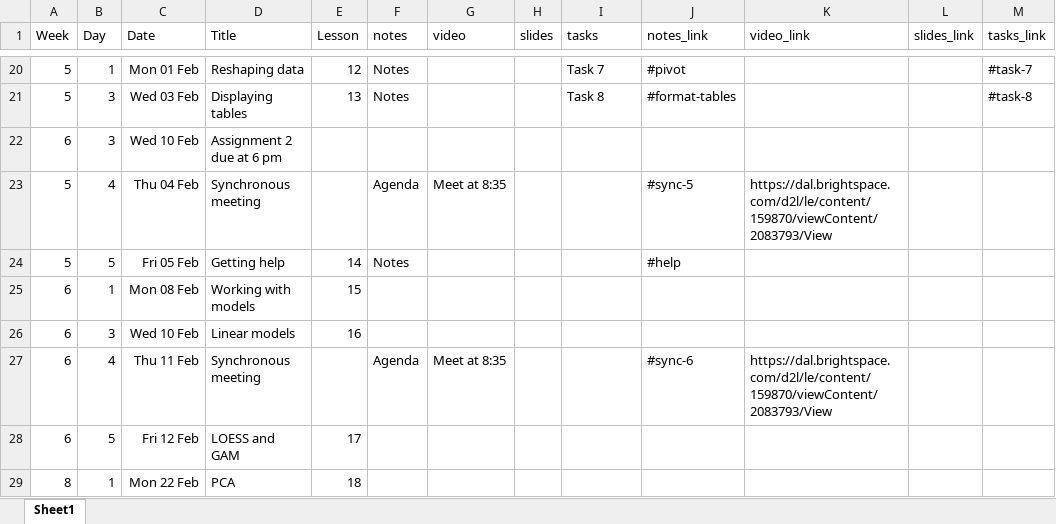
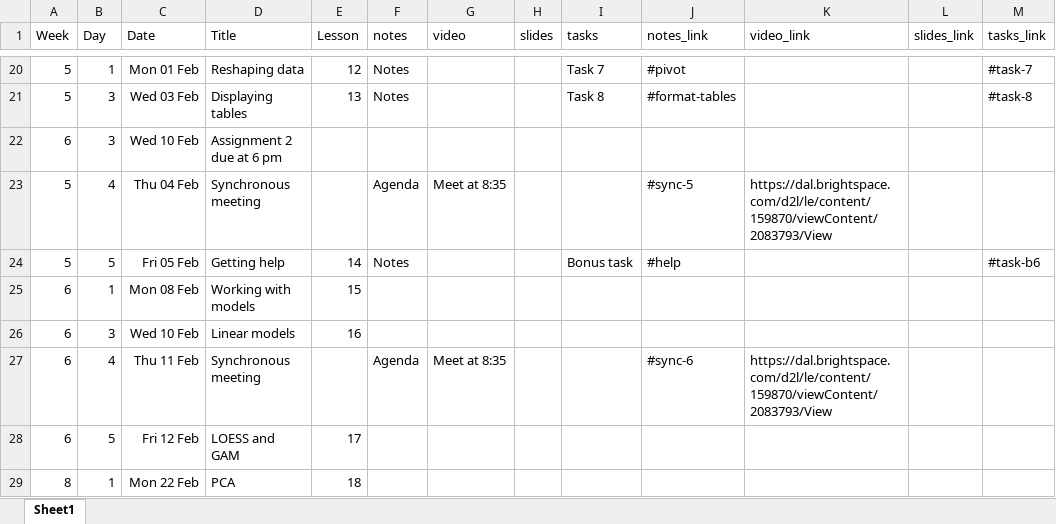
Before and after one commit to AndrewIrwin/data-visualization, an Excel workbook: schedule.xlsx, sheet Sheet1, drawn as a sheet; only a part is shown, gaps mark what is left out; values as stored, in another font and other column widths than the file's, no borders; the diff names each change by its address in the sheet, - before the commit and + after, or states it on an @@ line.

```diff
--- a/schedule.xlsx (sheet Sheet1)
+++ b/schedule.xlsx (sheet Sheet1)
-I24 (tasks): (empty)
+I24 (tasks): Bonus task
-M24 (tasks_link): (empty)
+M24 (tasks_link): #task-b6
```
Also changed, not shown: 29 other files.
